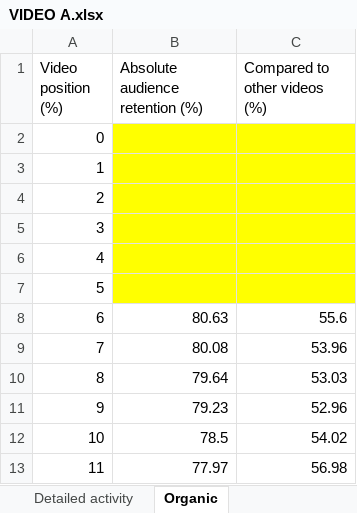
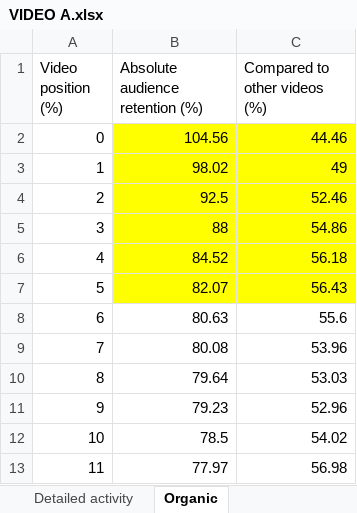
Before and after one commit to aadegokemuideen/BAM_Models, an Excel workbook: Task2/VIDEO A.xlsx, sheet Organic, drawn as a sheet; only a part is shown; values as stored, in another font and other column widths than the file's, no borders; the diff names each change by its address in the sheet, - before the commit and + after, or states it on an @@ line.

Commit message:
update task2

```diff
--- a/Task2/VIDEO A.xlsx (sheet Organic)
+++ b/Task2/VIDEO A.xlsx (sheet Organic)
-B2 (Absolute audience retention (%)): (empty)
+B2 (Absolute audience retention (%)): 104.56
-C2 (Compared to other videos (%)): (empty)
+C2 (Compared to other videos (%)): 44.46
-B3 (Absolute audience retention (%)): (empty)
+B3 (Absolute audience retention (%)): 98.02
-C3 (Compared to other videos (%)): (empty)
+C3 (Compared to other videos (%)): 49
-B4 (Absolute audience retention (%)): (empty)
+B4 (Absolute audience retention (%)): 92.5
-C4 (Compared to other videos (%)): (empty)
+C4 (Compared to other videos (%)): 52.46
-B5 (Absolute audience retention (%)): (empty)
+B5 (Absolute audience retention (%)): 88
-C5 (Compared to other videos (%)): (empty)
+C5 (Compared to other videos (%)): 54.86
-B6 (Absolute audience retention (%)): (empty)
+B6 (Absolute audience retention (%)): 84.52
-C6 (Compared to other videos (%)): (empty)
+C6 (Compared to other videos (%)): 56.18
-B7 (Absolute audience retention (%)): (empty)
+B7 (Absolute audience retention (%)): 82.07
-C7 (Compared to other videos (%)): (empty)
+C7 (Compared to other videos (%)): 56.43
```
Also changed, not shown: sheet All, 3 other files.
